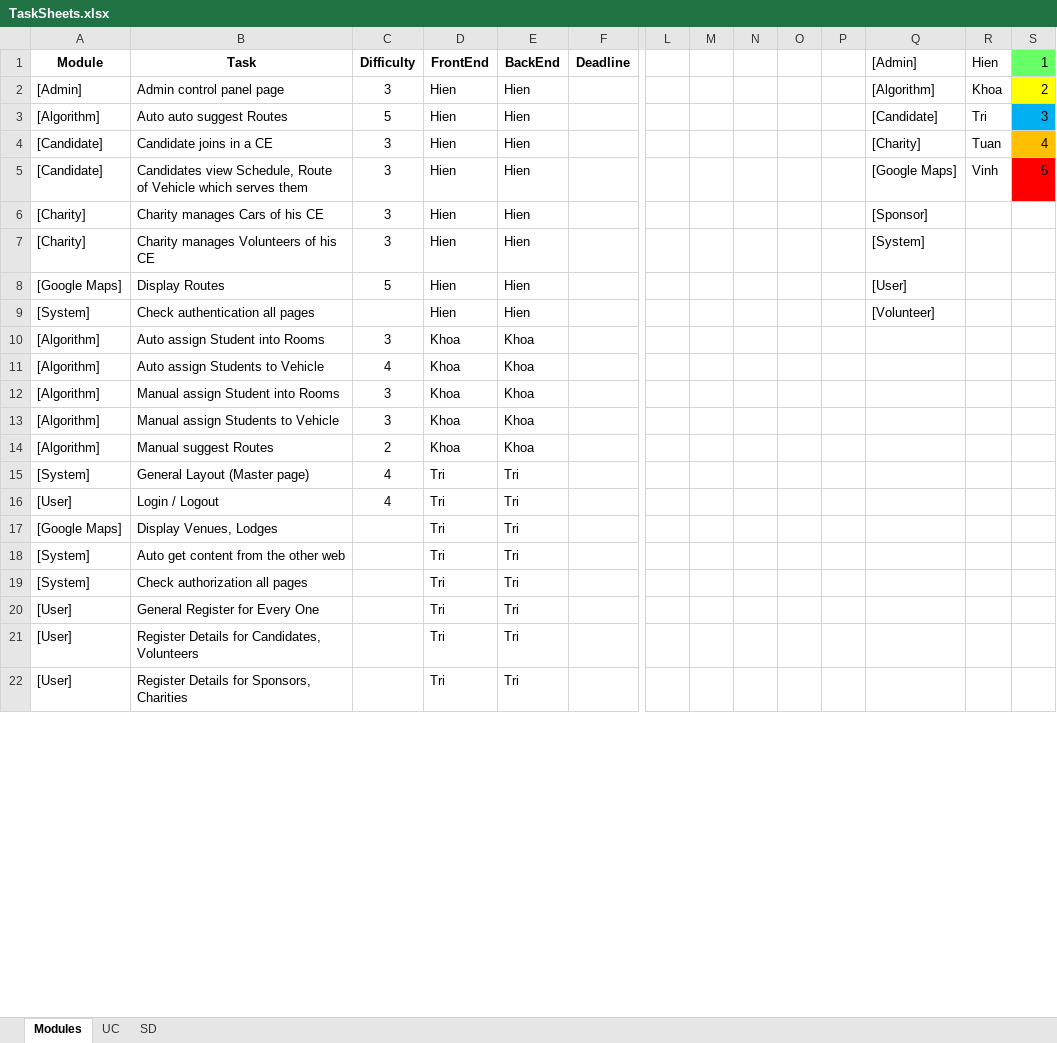
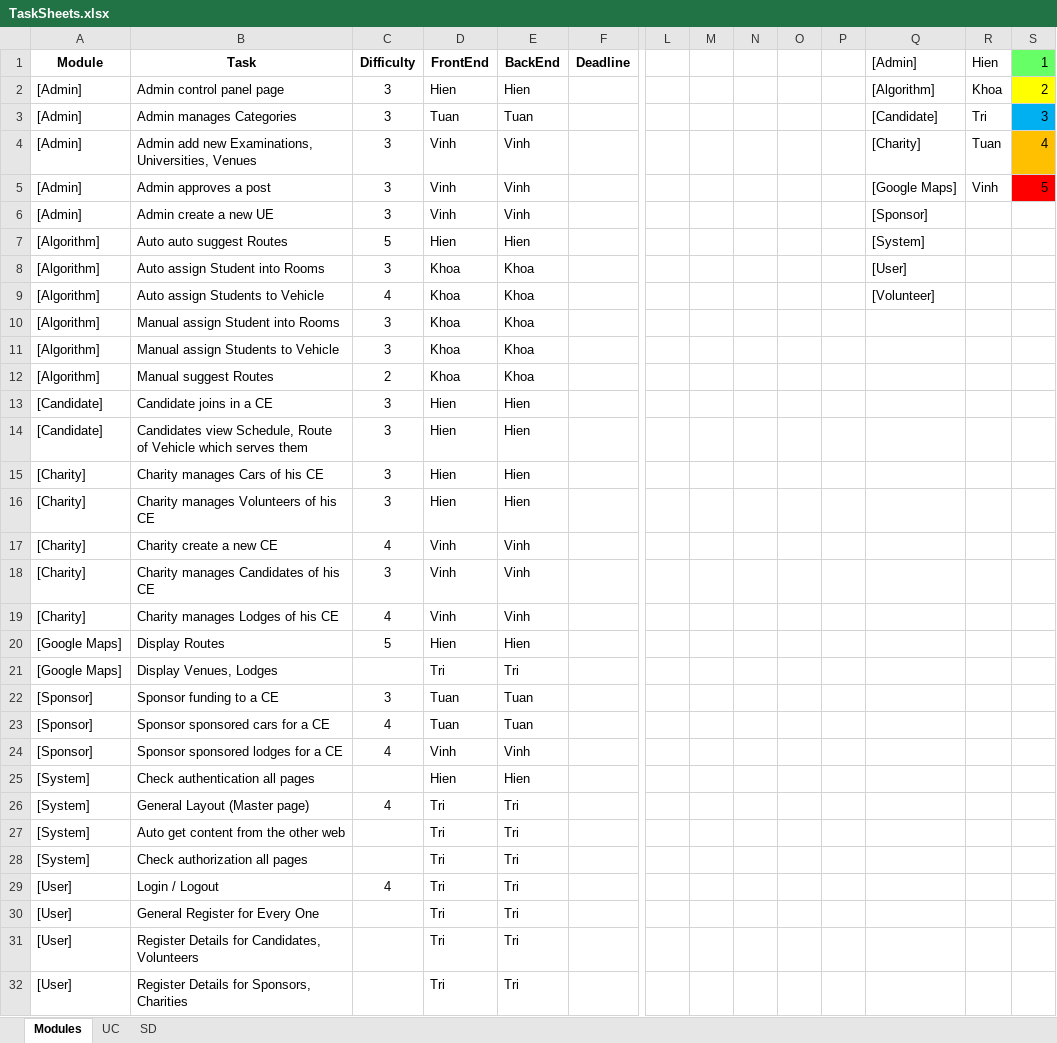
Before and after one commit to huutri92/group-22-tsmt, an Excel workbook: TaskSheets.xlsx, sheet Modules, drawn as a sheet; only a part is shown, gaps mark what is left out; values as stored, in another font and other column widths than the file's, no borders; removed rows and columns are numbered as before the commit, all else as after; rows hold the shown columns only; the diff covers the shown part only; the diff names each change by its address in the sheet, - before the commit and + after, or states it on an @@ line.

```diff
--- a/TaskSheets.xlsx (sheet Modules)
+++ b/TaskSheets.xlsx (sheet Modules)
+row 3: [Admin] | Admin manages Categories | 3 | Tuan | Tuan |  |  |  |  |  |  | [Candidate] | Tri | 3
+row 4: [Admin] | Admin add new Examinations, Universities, Venues | 3 | Vinh | Vinh |  |  |  |  |  |  | [Charity] | Tuan | 4
+row 5: [Admin] | Admin approves a post | 3 | Vinh | Vinh |  |  |  |  |  |  | [Google Maps] | Vinh | 5
+row 6: [Admin] | Admin create a new UE | 3 | Vinh | Vinh |  |  |  |  |  |  | [Sponsor]
-Q7 ([Admin]): [Candidate]
+Q7 ([Admin]): [System]
-R7 (Hien): Tri
+R7 (Hien): (empty)
-S7 (1): 3
+S7 (1): (empty)
-S7 fill: #00B0F0
+S7 fill: none
-row 4: [Candidate] | Candidate joins in a CE | 3 | Hien | Hien |  |  |  |  |  |  | [Charity] | Tuan | 4
-row 5: [Candidate] | Candidates view Schedule, Route of Vehicle which serves them | 3 | Hien | Hien |  |  |  |  |  |  | [Google Maps] | Vinh | 5
-row 6: [Charity] | Charity manages Cars of his CE | 3 | Hien | Hien |  |  |  |  |  |  | [Sponsor]
-row 7: [Charity] | Charity manages Volunteers of his CE | 3 | Hien | Hien |  |  |  |  |  |  | [System]
-row 8: [Google Maps] | Display Routes | 5 | Hien | Hien |  |  |  |  |  |  | [User]
-row 9: [System] | Check authentication all pages |  | Hien | Hien |  |  |  |  |  |  | [Volunteer]
-Q8 ([Admin]): (empty)
+Q8 ([Admin]): [User]
-Q9 ([Admin]): (empty)
+Q9 ([Admin]): [Volunteer]
+row 13: [Candidate] | Candidate joins in a CE | 3 | Hien | Hien
+row 14: [Candidate] | Candidates view Schedule, Route of Vehicle which serves them | 3 | Hien | Hien
+row 15: [Charity] | Charity manages Cars of his CE | 3 | Hien | Hien
+row 16: [Charity] | Charity manages Volunteers of his CE | 3 | Hien | Hien
@@ row 35 moved to row 17: [Charity] @@
@@ row 36 moved to row 18: [Charity] @@
@@ row 37 moved to row 19: [Charity] @@
+row 20: [Google Maps] | Display Routes | 5 | Hien | Hien
@@ row 17 moved to row 21: [Google Maps] @@
@@ row 23 moved to row 22: [Sponsor] @@
@@ row 24 moved to row 23: [Sponsor] @@
@@ row 31 moved to row 24: [Sponsor] @@
+row 25: [System] | Check authentication all pages |  | Hien | Hien
@@ row 16 moved to row 29: [User] @@
```
Also changed, not shown: 4 removed rows and 1 moved row elsewhere in this sheet, 10 other files.
